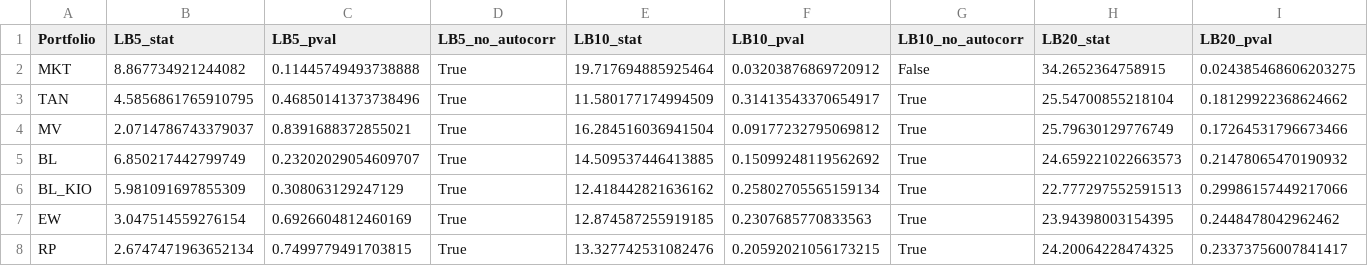
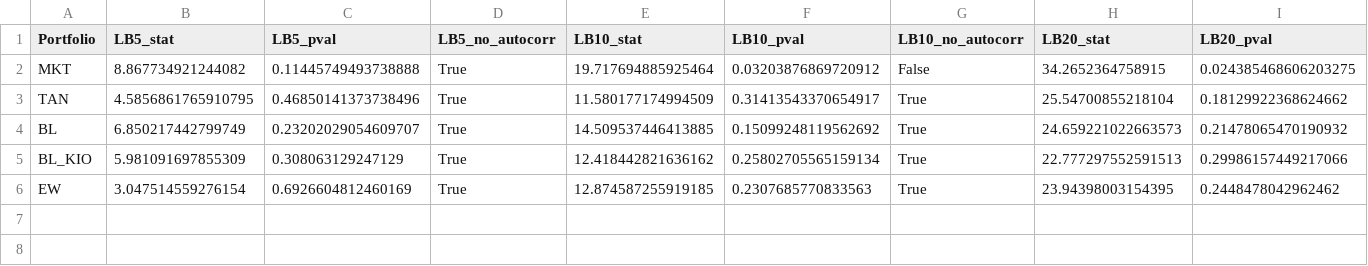
Before and after one commit to trungcandygit/NCKH_Sinhvien, a CSV file: output/distribution_lb_tests.csv, drawn as a sheet; only a part is shown; rows hold the shown columns only; the diff names each change by its address in the sheet, - before the commit and + after, or states it on an @@ line.

```diff
--- a/output/distribution_lb_tests.csv
+++ b/output/distribution_lb_tests.csv
-row 4: MV | 2.0714786743379037 | 0.8391688372855021 | True | 16.284516036941504 | 0.09177232795069812 | True | 25.79630129776749 | 0.17264531796673466
-row 8: RP | 2.6747471963652134 | 0.7499779491703815 | True | 13.327742531082476 | 0.20592021056173215 | True | 24.20064228474325 | 0.23373756007841417
```
Also changed, not shown: output/distribution_jb_tests.csv, output/drawdown_periods.csv, 18 other files.
